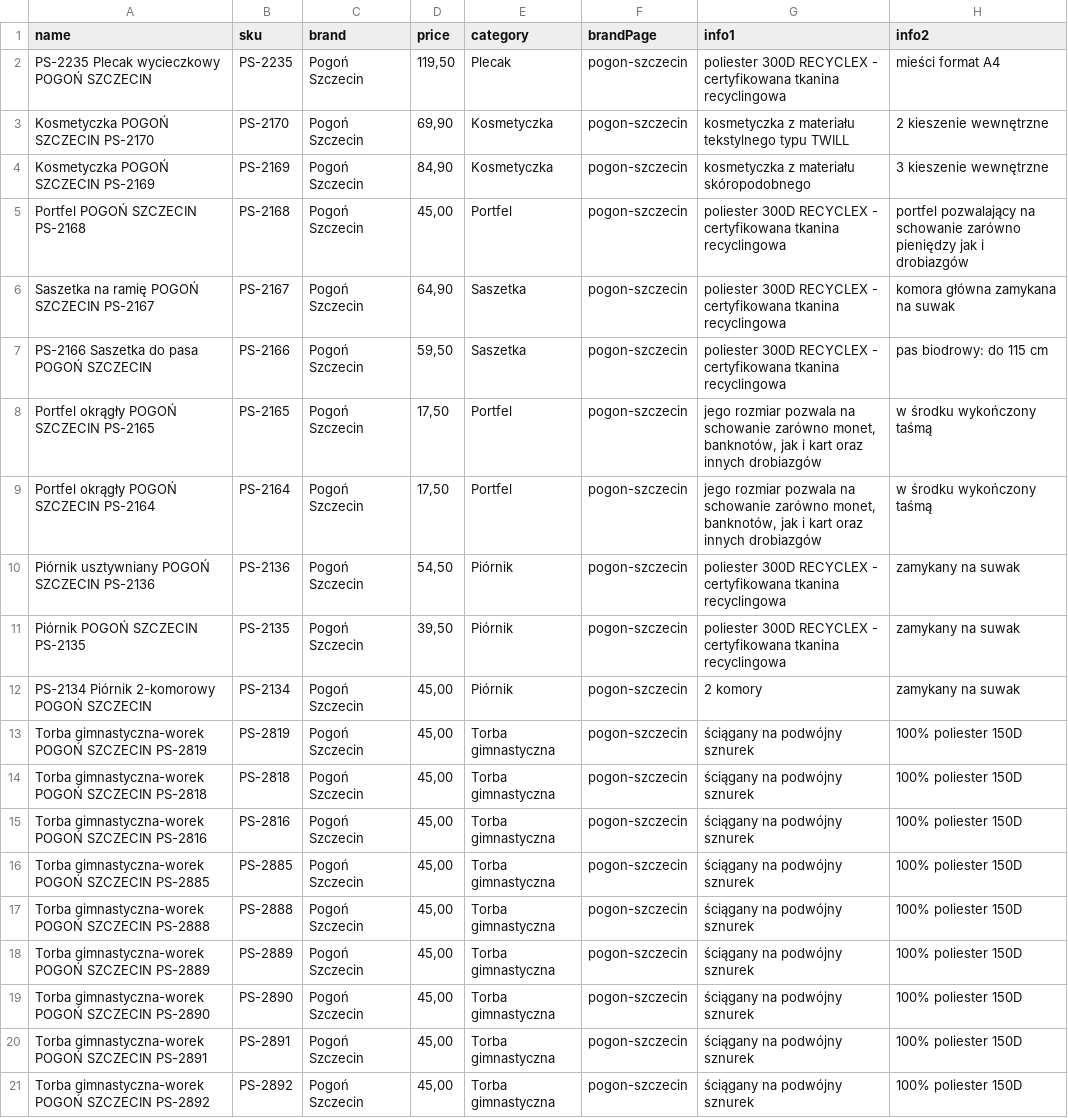
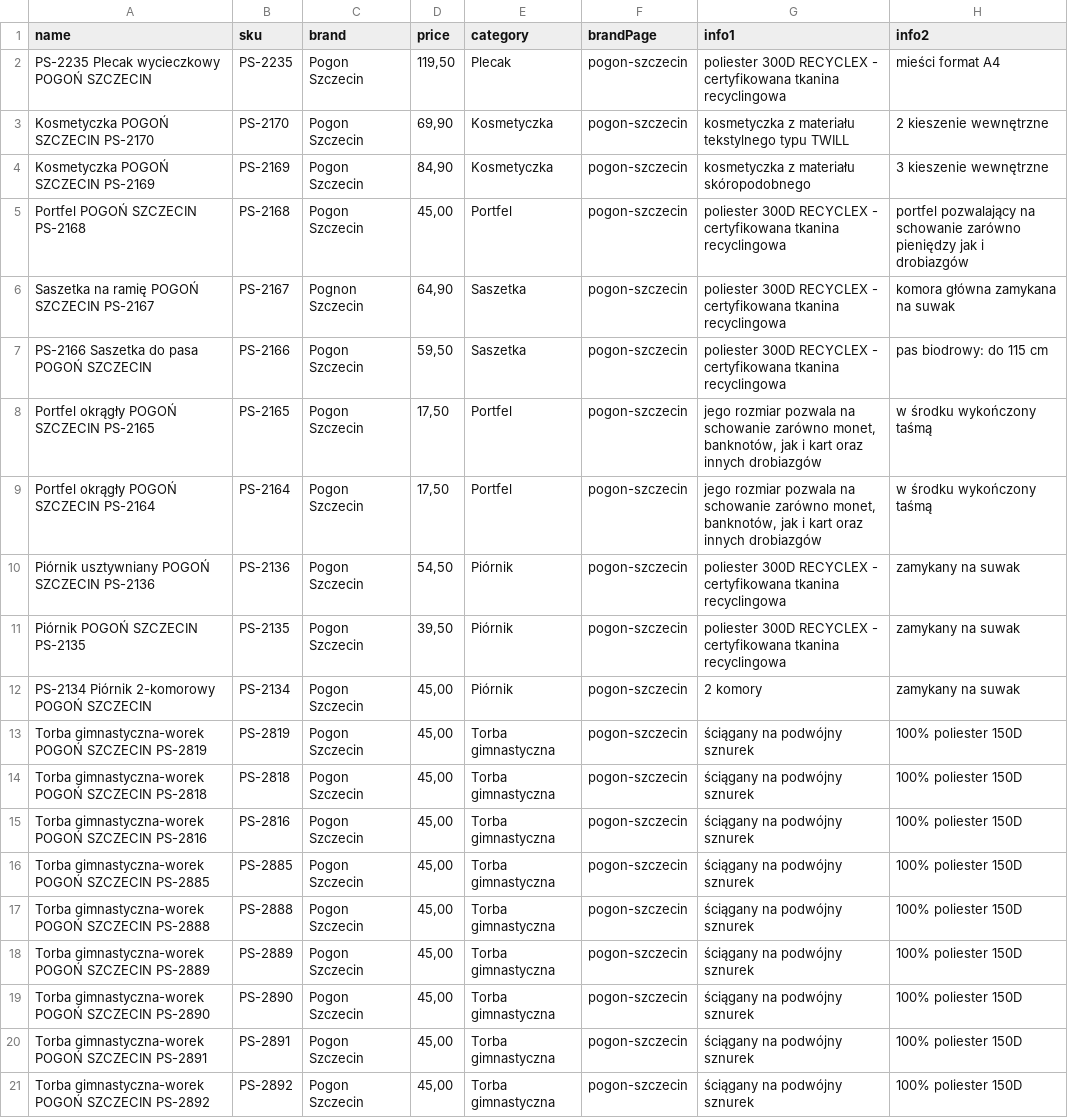
Before and after one commit to B2azil/WebPage-TryBSPOL, a CSV file: brand/brand_pogon-szczecin.csv, drawn as a sheet; only a part is shown; the diff names each change by its address in the sheet, - before the commit and + after, or states it on an @@ line.

Commit message:
Update product details in brand_pogon-szczecin.csv for improved accuracy and completeness

```diff
--- a/brand/brand_pogon-szczecin.csv
+++ b/brand/brand_pogon-szczecin.csv
-C2:C5 (brand): Pogoń Szczecin
+C2:C5 (brand): Pogon Szczecin
-C6 (brand): Pogoń Szczecin
+C6 (brand): Pognon Szczecin
-C7:C21 (brand): Pogoń Szczecin
+C7:C21 (brand): Pogon Szczecin
```
